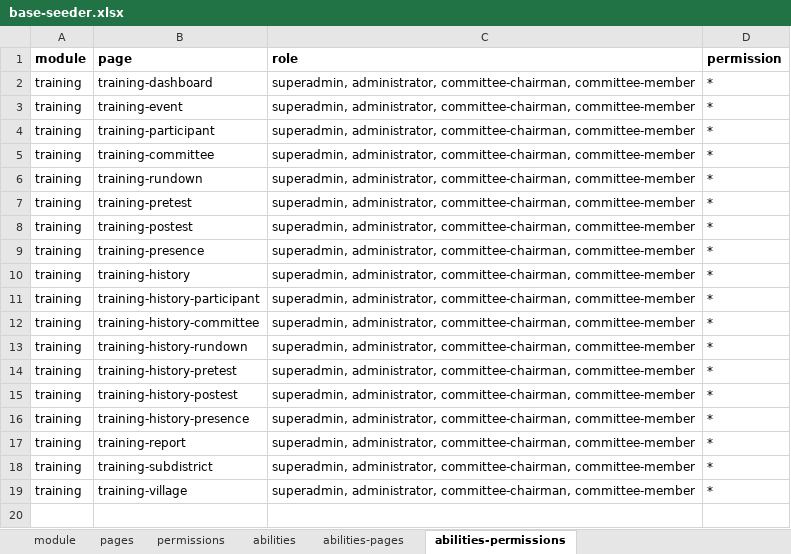
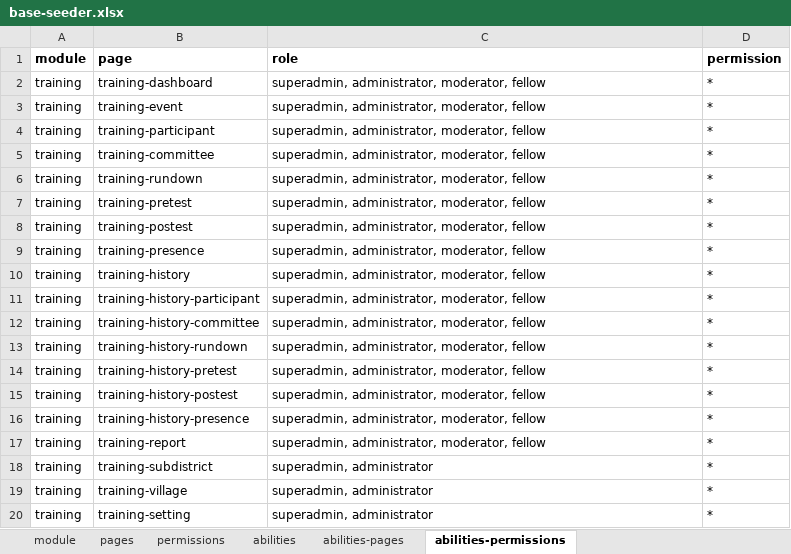
Before and after one commit to siruhay/mod-training, an Excel workbook: database/masters/base-seeder.xlsx, sheet abilities-permissions, drawn as a sheet; values as stored, in another font and other column widths than the file's, no borders; the diff names each change by its address in the sheet, - before the commit and + after, or states it on an @@ line.

```diff
--- a/database/masters/base-seeder.xlsx (sheet abilities-permissions)
+++ b/database/masters/base-seeder.xlsx (sheet abilities-permissions)
-C2:C17 (role): superadmin, administrator, committee-chairman, committee-member
+C2:C17 (role): superadmin, administrator, moderator, fellow
-C18:C19 (role): superadmin, administrator, committee-chairman, committee-member
+C18:C19 (role): superadmin, administrator
+row 20: training | training-setting | superadmin, administrator | *
```
Also changed, not shown: sheet abilities-pages, sheet pages, sheet permissions, sheet abilities, 21 other files.
